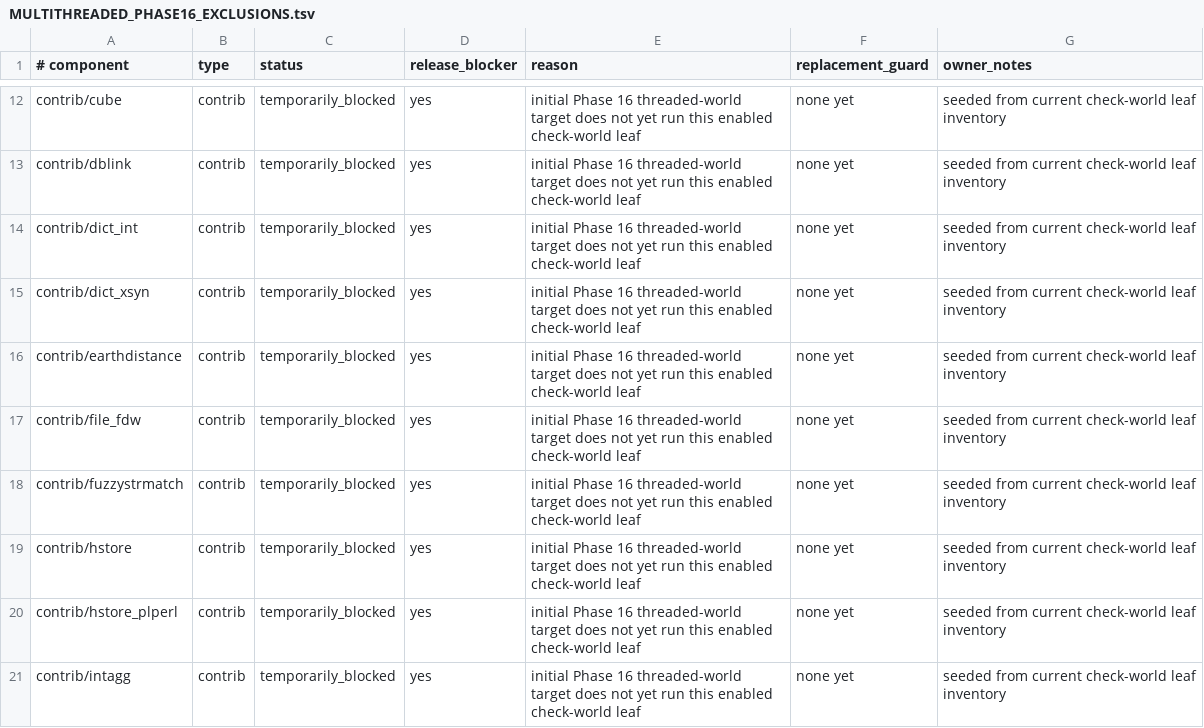
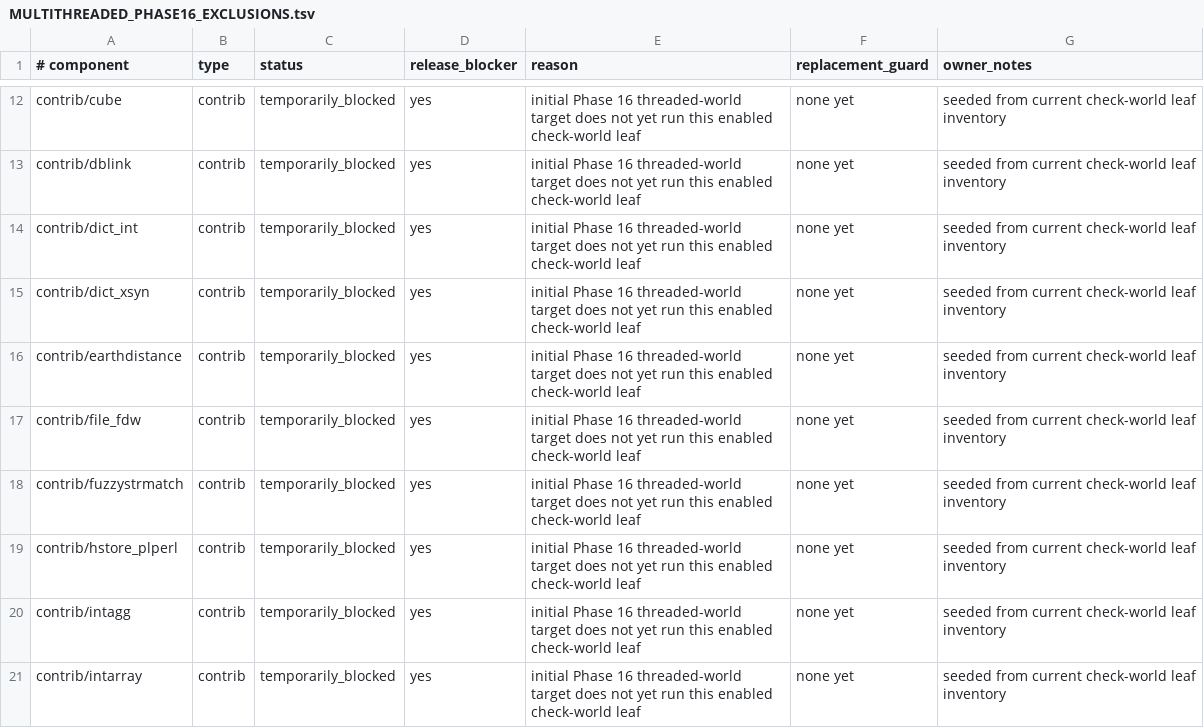
Before and after one commit to samwillis/multithreaded-postgres, a TSV file: plan_docs/MULTITHREADED_PHASE16_EXCLUSIONS.tsv, drawn as a sheet; only a part is shown, gaps mark what is left out; the shorter side is filled out with more unchanged rows.

Commit message:
Admit hstore to threaded world

```diff
--- a/plan_docs/MULTITHREADED_PHASE16_EXCLUSIONS.tsv
+++ b/plan_docs/MULTITHREADED_PHASE16_EXCLUSIONS.tsv
@@ -18,3 +18,2 @@ contrib/file_fdw	contrib	temporarily_blocked	yes	initial Phase 16 threaded-world
 contrib/fuzzystrmatch	contrib	temporarily_blocked	yes	initial Phase 16 threaded-world target does not yet run this enabled check-world leaf	none yet	seeded from current check-world leaf inventory
-contrib/hstore	contrib	temporarily_blocked	yes	initial Phase 16 threaded-world target does not yet run this enabled check-world leaf	none yet	seeded from current check-world leaf inventory
 contrib/hstore_plperl	contrib	temporarily_blocked	yes	initial Phase 16 threaded-world target does not yet run this enabled check-world leaf	none yet	seeded from current check-world leaf inventory
```
Also changed, not shown: plan_docs/MULTITHREADED_PHASE16_COVERED_COMPONENTS.tsv, 1 other file.
